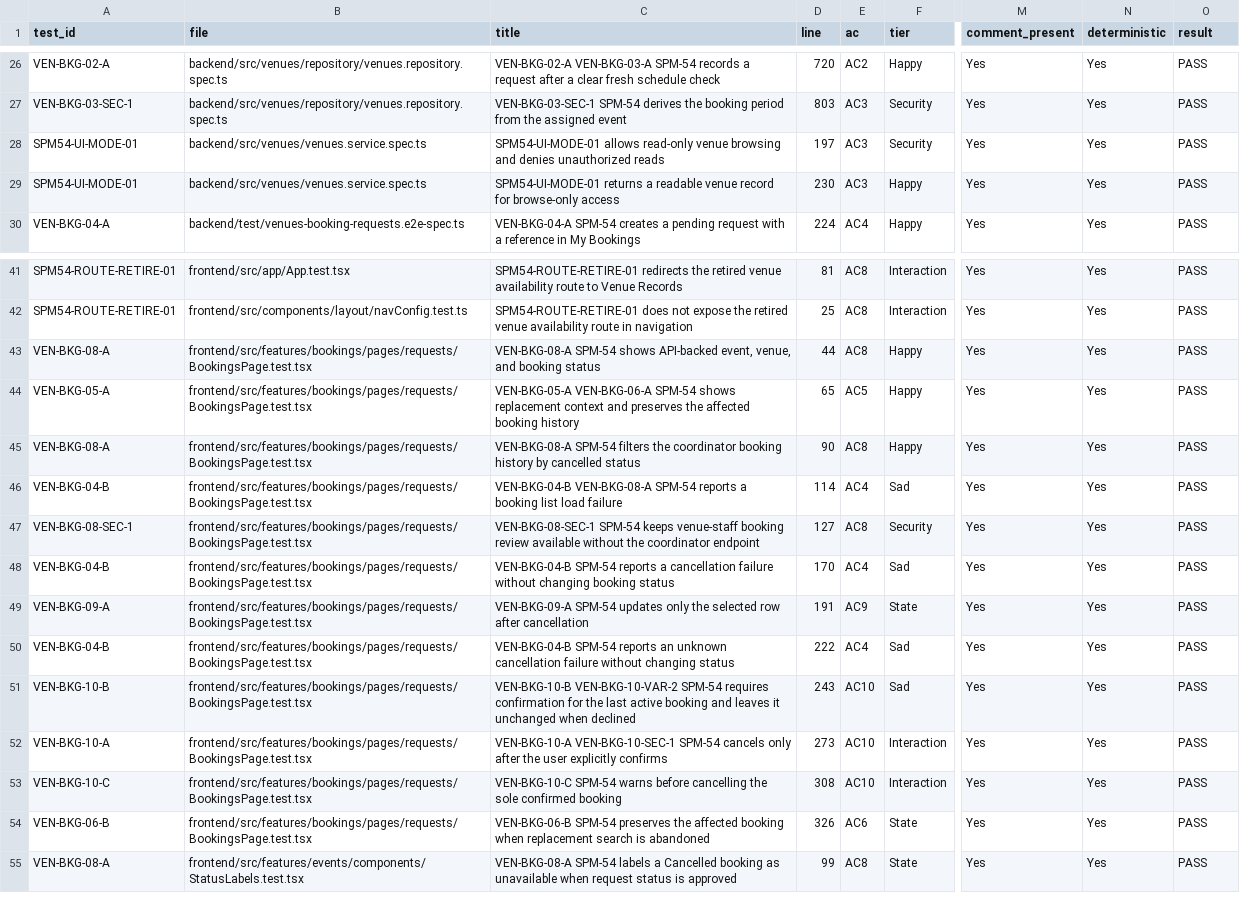
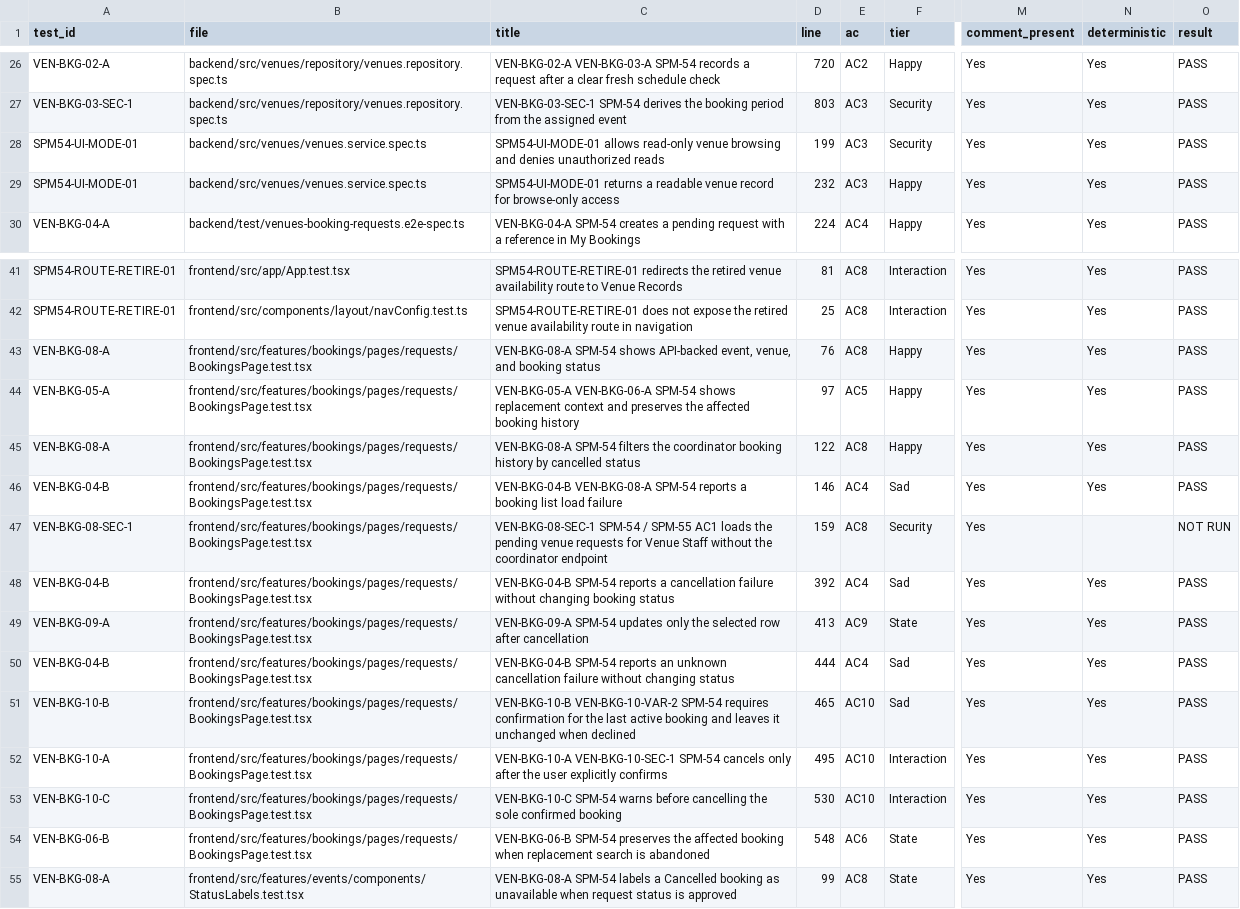
Before and after one commit to IS212-G5-T2/IS212-G5-T2, a CSV file: docs/test-cases/workflow/records/SPM-54.csv, drawn as a sheet; only a part is shown, gaps mark what is left out; the diff names each change by its address in the sheet, - before the commit and + after, or states it on an @@ line.

```diff
--- a/docs/test-cases/workflow/records/SPM-54.csv
+++ b/docs/test-cases/workflow/records/SPM-54.csv
-D28 (line): 197
+D28 (line): 199
-D29 (line): 230
+D29 (line): 232
-D43 (line): 44
+D43 (line): 76
-D44 (line): 65
+D44 (line): 97
-D45 (line): 90
+D45 (line): 122
-D46 (line): 114
+D46 (line): 146
-C47 (title): VEN-BKG-08-SEC-1 SPM-54 keeps venue-staff booking review available without the…
+C47 (title): VEN-BKG-08-SEC-1 SPM-54 / SPM-55 AC1 loads the pending venue requests for Venue Staff without the…
-D47 (line): 127
+D47 (line): 159
-N47 (deterministic): Yes
+N47 (deterministic): (empty)
-O47 (result): PASS
+O47 (result): NOT RUN
-D48 (line): 170
+D48 (line): 392
-D49 (line): 191
+D49 (line): 413
-D50 (line): 222
+D50 (line): 444
-D51 (line): 243
+D51 (line): 465
-D52 (line): 273
+D52 (line): 495
-D53 (line): 308
+D53 (line): 530
-D54 (line): 326
+D54 (line): 548
```
Also changed, not shown: 25 other files.
